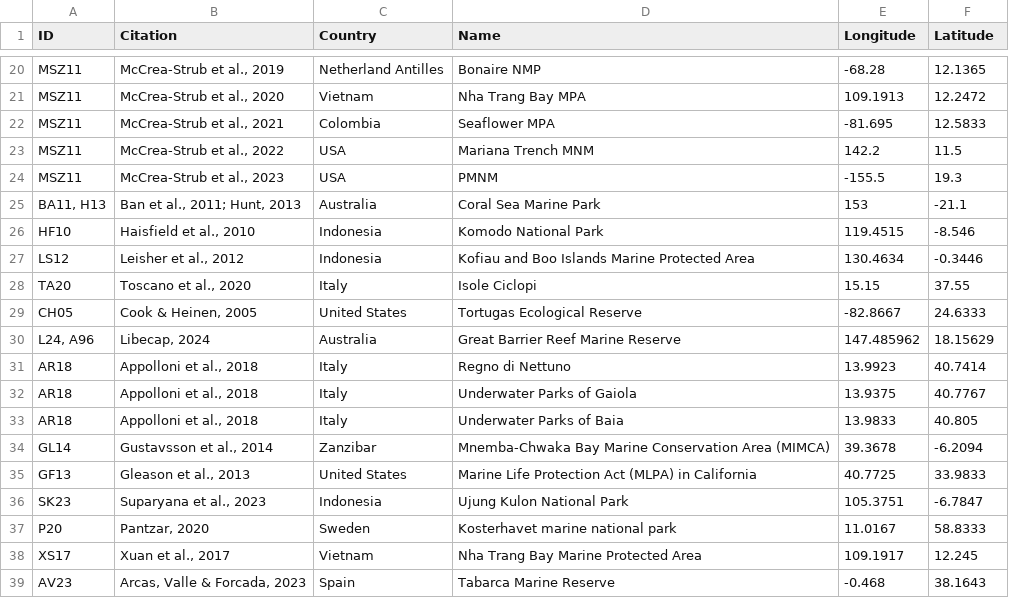
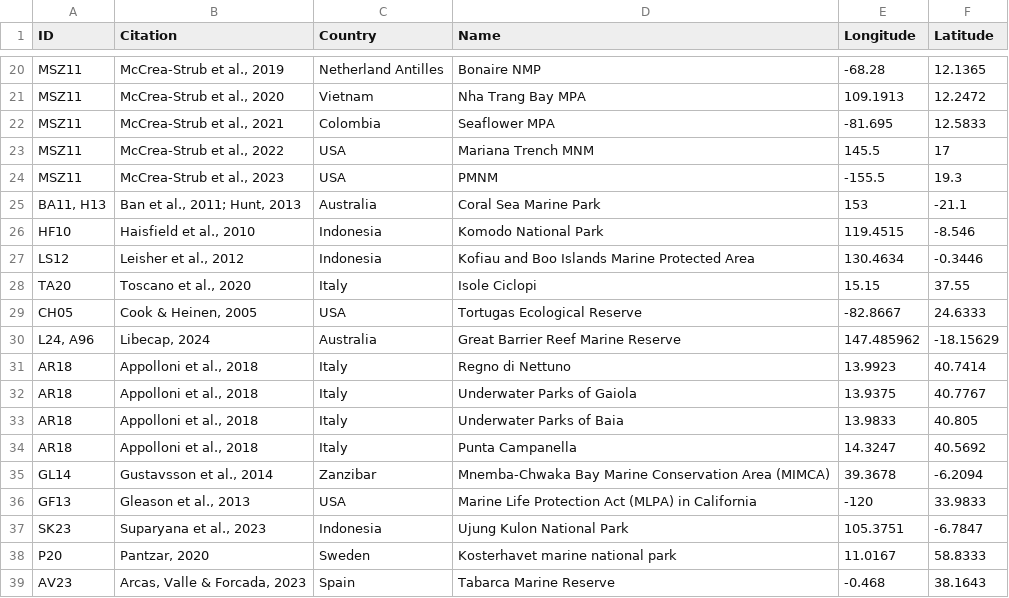
Before and after one commit to alessiacosta/MPAcosts-stats, a CSV file: Data/fig1.csv, drawn as a sheet; only a part is shown, gaps mark what is left out.

```diff
--- a/Data/fig1.csv
+++ b/Data/fig1.csv
@@ -22,3 +22,3 @@ MSZ11,"McCrea-Strub et al., 2020",Vietnam,Nha Trang Bay MPA,109.1913,12.24
 MSZ11,"McCrea-Strub et al., 2021",Colombia,Seaflower MPA,-81.695,12.5833
-MSZ11,"McCrea-Strub et al., 2022",USA,Mariana Trench MNM,142.2,11.5
+MSZ11,"McCrea-Strub et al., 2022",USA,Mariana Trench MNM,145.5,17
 MSZ11,"McCrea-Strub et al., 2023",USA,PMNM,-155.5,19.3
@@ -28,4 +28,4 @@ LS12,"Leisher et al., 2012",Indonesia,Kofiau and Boo Islands Marine Protected Ar
 TA20,"Toscano et al., 2020",Italy,Isole Ciclopi,15.15,37.55
-CH05,"Cook & Heinen, 2005",United States,Tortugas Ecological Reserve,-82.8667,24.6333
-"L24, A96","Libecap, 2024",Australia,Great Barrier Reef Marine Reserve,147.485962,18.15629
+CH05,"Cook & Heinen, 2005",USA,Tortugas Ecological Reserve,-82.8667,24.6333
+"L24, A96","Libecap, 2024",Australia,Great Barrier Reef Marine Reserve,147.485962,-18.15629
 AR18,"Appolloni et al., 2018",Italy,Regno di Nettuno,13.9923,40.7414
@@ -33,7 +33,7 @@ AR18,"Appolloni et al., 2018",Italy,Underwater Parks of Gaiola,13.9375,40.7767
 AR18,"Appolloni et al., 2018",Italy,Underwater Parks of Baia,13.9833,40.805
+AR18,"Appolloni et al., 2018",Italy,Punta Campanella,14.3247,40.5692
 GL14,"Gustavsson et al., 2014",Zanzibar,Mnemba-Chwaka Bay Marine Conservation Area (MIMCA),39.3678,-6.2094
-GF13,"Gleason et al., 2013",United States,Marine Life Protection Act (MLPA) in California,40.7725,33.9833
+GF13,"Gleason et al., 2013",USA,Marine Life Protection Act (MLPA) in California,-120,33.9833
 SK23,"Suparyana et al., 2023",Indonesia,Ujung Kulon National Park,105.3751,-6.7847
 P20,"Pantzar, 2020",Sweden,Kosterhavet marine national park,11.0167,58.8333
-XS17,"Xuan et al., 2017",Vietnam,Nha Trang Bay Marine Protected Area,109.1917,12.245
 AV23,"Arcas, Valle & Forcada, 2023",Spain,Tabarca Marine Reserve,-0.468,38.1643
```
Also changed, not shown: 4 other files.
